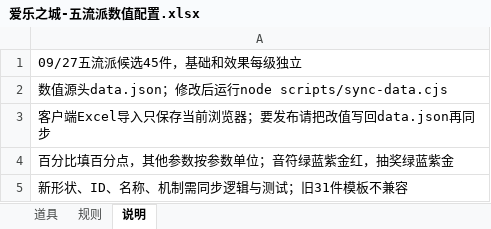
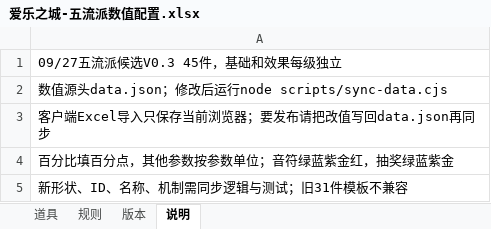
Before and after one commit to Bjack90009/melody-city-note-validator, an Excel workbook: 爱乐之城-五流派数值配置.xlsx, sheet 说明, drawn as a sheet; values as stored, in another font and other column widths than the file's, no borders; the diff names each change by its address in the sheet, - before the commit and + after, or states it on an @@ line.

```diff
--- a/爱乐之城-五流派数值配置.xlsx (sheet 说明)
+++ b/爱乐之城-五流派数值配置.xlsx (sheet 说明)
+sheet tab: 版本
-A1: 09/27五流派候选45件，基础和效果每级独立
+A1: 09/27五流派候选V0.3 45件，基础和效果每级独立
```
Also changed, not shown: sheet 道具, 10 other files.
